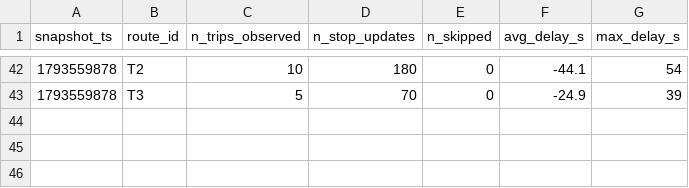
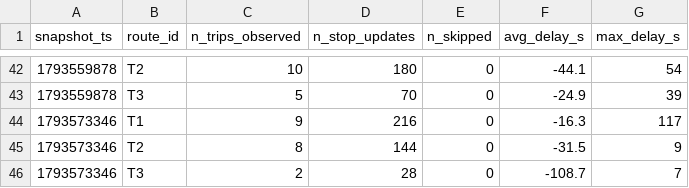
Before and after one commit to Business-Intelligence-26/smart-mobility-lemans, a CSV file: data/history/route_delays_2026-11.csv, drawn as a sheet; only a part is shown, gaps mark what is left out.

```diff
--- a/data/history/route_delays_2026-11.csv
+++ b/data/history/route_delays_2026-11.csv
@@ -43 +43,4 @@ snapshot_ts,route_id,n_trips_observed,n_stop_updates,n_skipped,avg_delay_s,max_d
 1793559878,T3,5,70,0,-24.9,39
+1793573346,T1,9,216,0,-16.3,117
+1793573346,T2,8,144,0,-31.5,9
+1793573346,T3,2,28,0,-108.7,7
```
Also changed, not shown: 1 other file.
